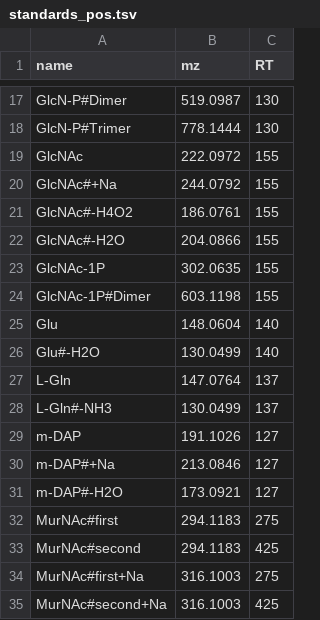
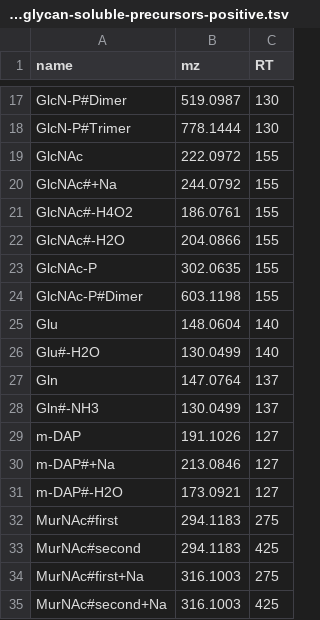
Before and after one commit to axelwalter/umetaflow-gui, a TSV file: example_data/ms1-libraries/peptidoglycan-soluble-precursors-positive.tsv (was example_data/ms1-libraries/standards_pos.tsv), drawn as a sheet; only a part is shown, gaps mark what is left out.

Commit message:
add MS2 peptidoglycan library

```diff
--- a/example_data/ms1-libraries/standards_pos.tsv
+++ b/example_data/ms1-libraries/peptidoglycan-soluble-precursors-positive.tsv
@@ -22,8 +22,8 @@ GlcNAc#-H4O2	186.0761	155
 GlcNAc#-H2O	204.0866	155
-GlcNAc-1P	302.0635	155
-GlcNAc-1P#Dimer	603.1198	155
+GlcNAc-P	302.0635	155
+GlcNAc-P#Dimer	603.1198	155
 Glu	148.0604	140
 Glu#-H2O	130.0499	140
-L-Gln	147.0764	137
-L-Gln#-NH3	130.0499	137
+Gln	147.0764	137
+Gln#-NH3	130.0499	137
 m-DAP	191.1026	127
```
Also changed, not shown: 2 other files.
